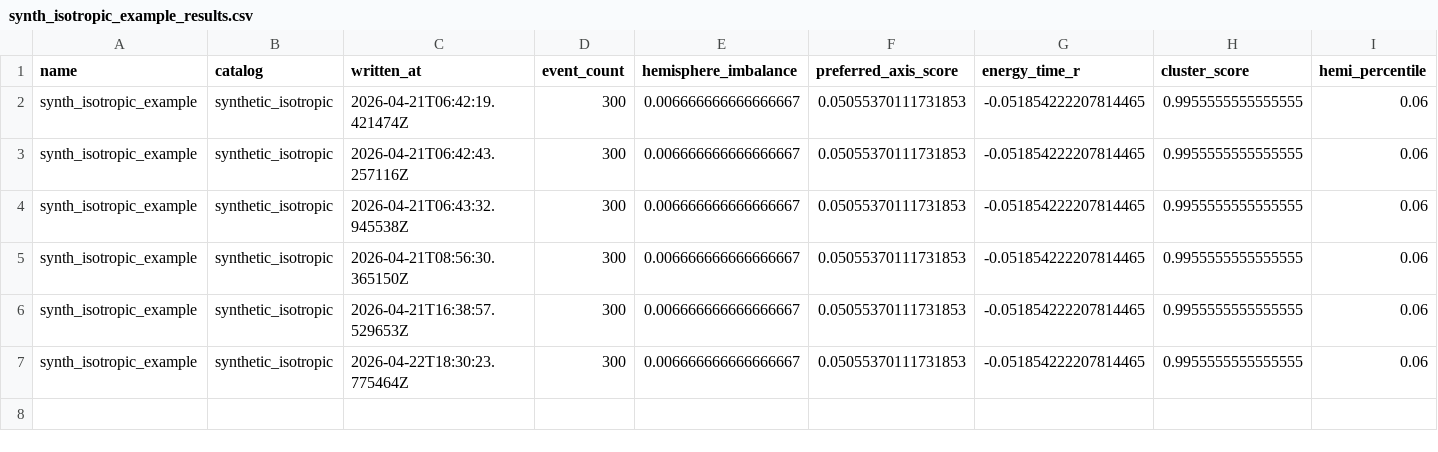
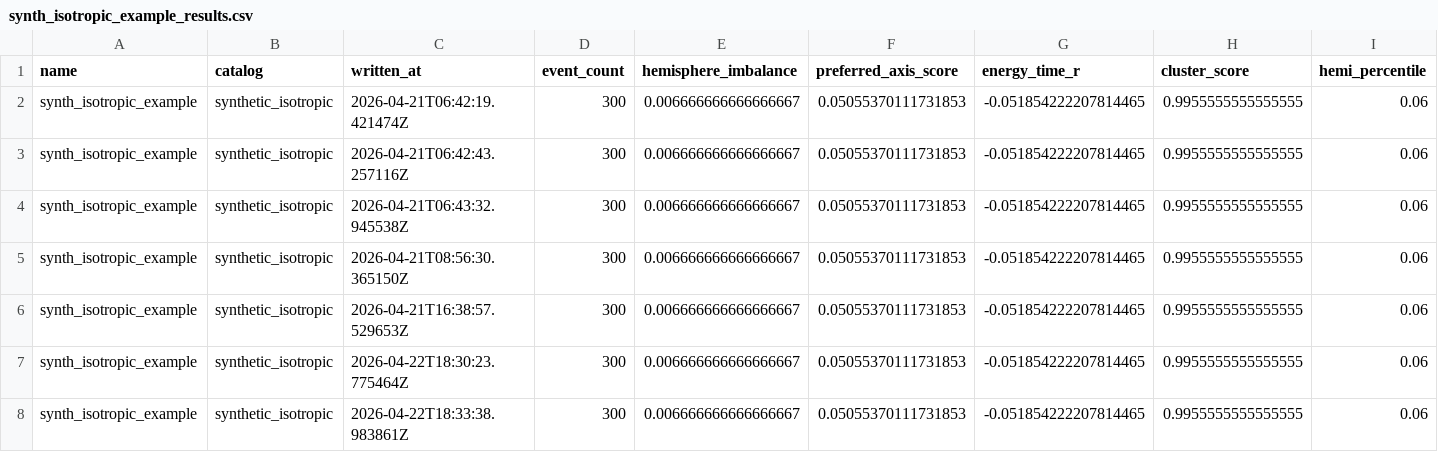
Before and after one commit to mommommy1960-lang/commons-sentience-sandbox, a CSV file: outputs/public_anisotropy/synth_isotropic/synth_isotropic_example_results.csv, drawn as a sheet; only a part is shown; rows hold the shown columns only; the diff names each change by its address in the sheet, - before the commit and + after, or states it on an @@ line.

```diff
--- a/outputs/public_anisotropy/synth_isotropic/synth_isotropic_example_results.csv
+++ b/outputs/public_anisotropy/synth_isotropic/synth_isotropic_example_results.csv
+row 8: synth_isotropic_example | synthetic_isotropic | 2026-04-22T18:33:38.983861Z | 300 | 0.006666666666666667 | 0.05055370111731853 | -0.051854222207814465 | 0.9955555555555555 | 0.06
```
Also changed, not shown: outputs/public_anisotropy/real_fermi_lat_grb/real_catalog_fermi_lat_grb_results.csv, outputs/public_anisotropy/synth_preferred_axis/synth_preferred_axis_example_results.csv, 15 other files.
